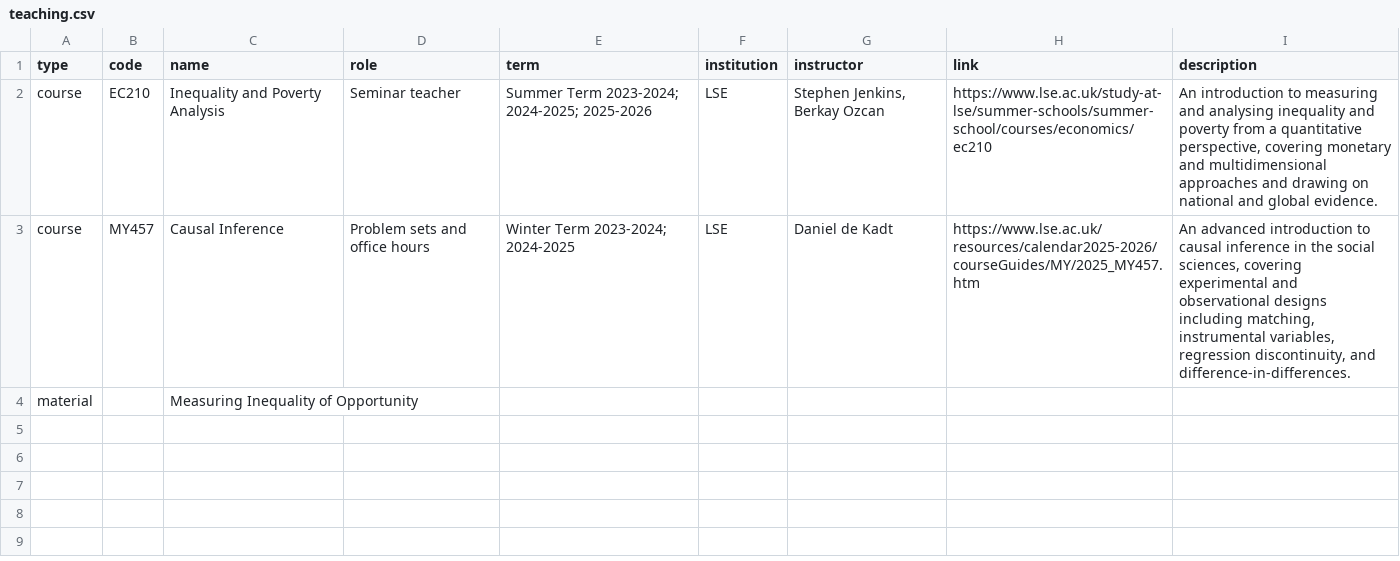
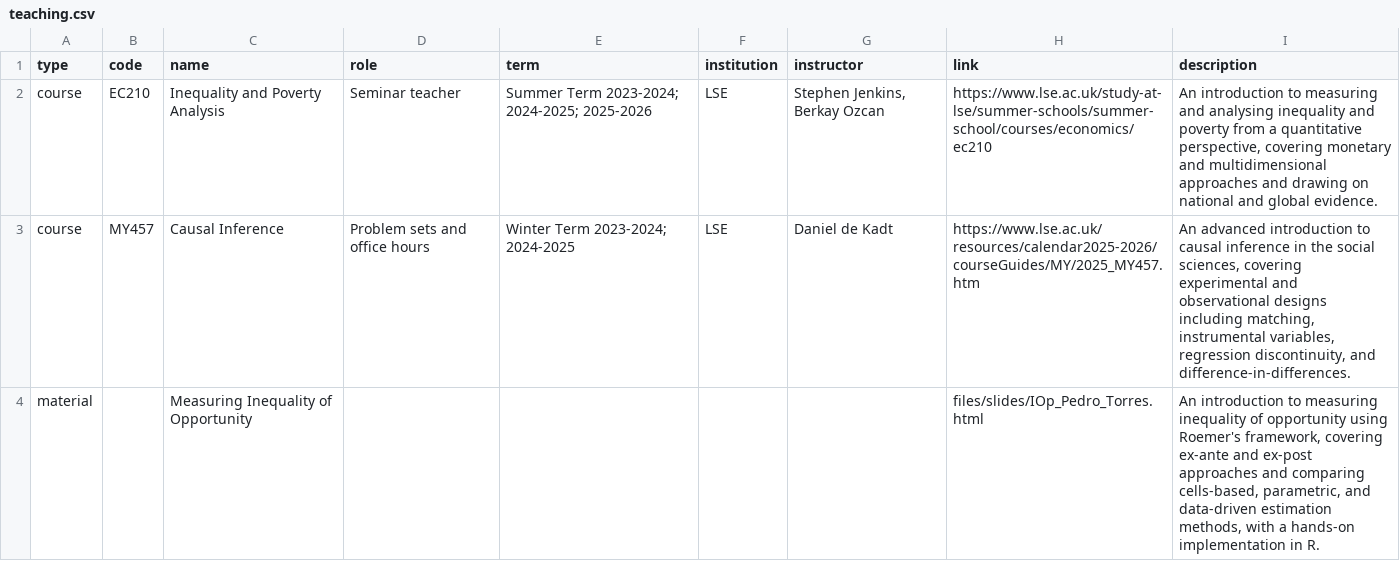
Before and after one commit to PedroToL/Pedro-Torres, a CSV file: src/teaching.csv, drawn as a sheet.

```diff
--- a/src/teaching.csv
+++ b/src/teaching.csv
@@ -3,2 +3,2 @@ course	EC210	Inequality and Poverty Analysis	Seminar teacher	Summer Term 2023-20
 course	MY457	Causal Inference	Problem sets and office hours	Winter Term 2023-2024; 2024-2025	LSE	Daniel de Kadt	https://www.lse.ac.uk/resources/calendar2025-2026/courseGuides/MY/2025_MY457.htm	An advanced introduction to causal inference in the social sciences, covering experimental and observational designs including matching, instrumental variables, regression discontinuity, and difference-in-differences.
-material		Measuring Inequality of Opportunity						
+material		Measuring Inequality of Opportunity					files/slides/IOp_Pedro_Torres.html	An introduction to measuring inequality of opportunity using Roemer's framework, covering ex-ante and ex-post approaches and comparing cells-based, parametric, and data-driven estimation methods, with a hands-on implementation in R.
```
Also changed, not shown: 20 other files.
